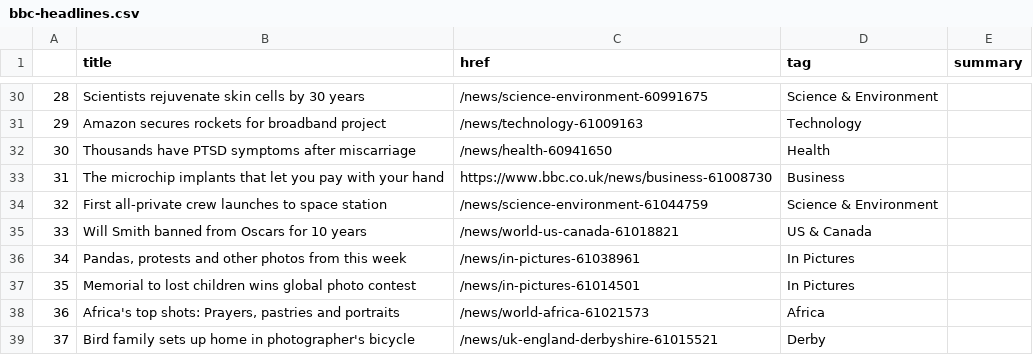
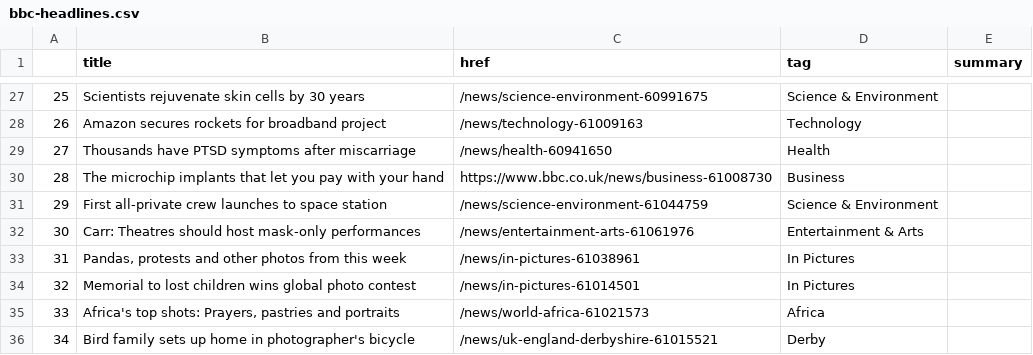
Before and after one commit to tunabellybella/Scraper, a CSV file: bbc-headlines.csv, drawn as a sheet; only a part is shown, gaps mark what is left out; removed rows and columns are numbered as before the commit, all else as after; the diff covers the shown part only; the diff names each change by its address in the sheet, - before the commit and + after, or states it on an @@ line.

```diff
--- a/bbc-headlines.csv
+++ b/bbc-headlines.csv
@@ column A renumbered from row 10 down @@
-row 35: 33 | Will Smith banned from Oscars for 10 years | /news/world-us-canada-61018821 | US & Canada
+row 32: 30 | Carr: Theatres should host mask-only performances | /news/entertainment-arts-61061976 | Entertainment & Arts
```
Also changed, not shown: 3 added rows, 6 removed rows and 7 edited cells elsewhere in this file.
